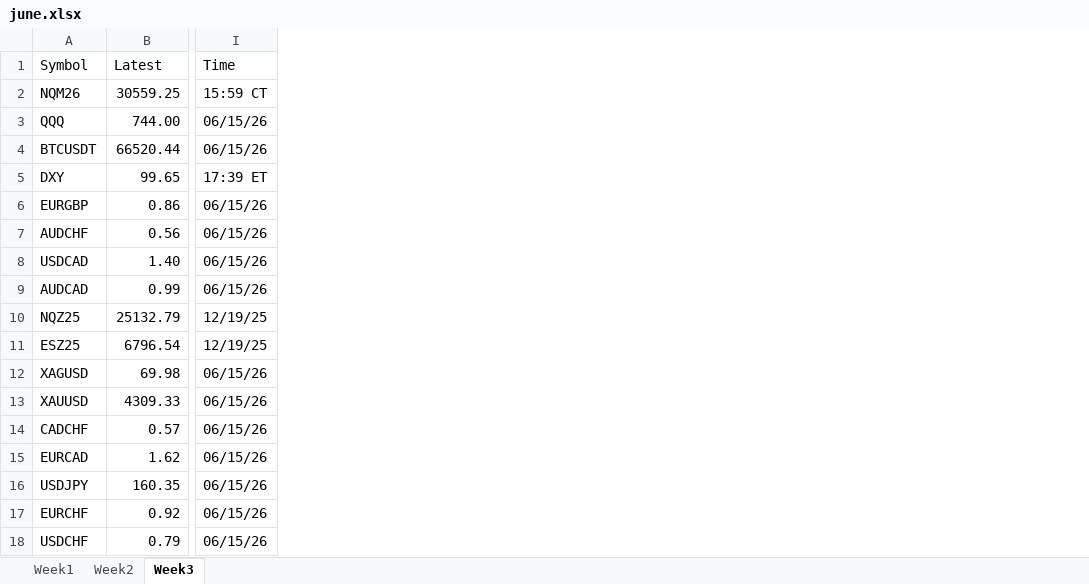
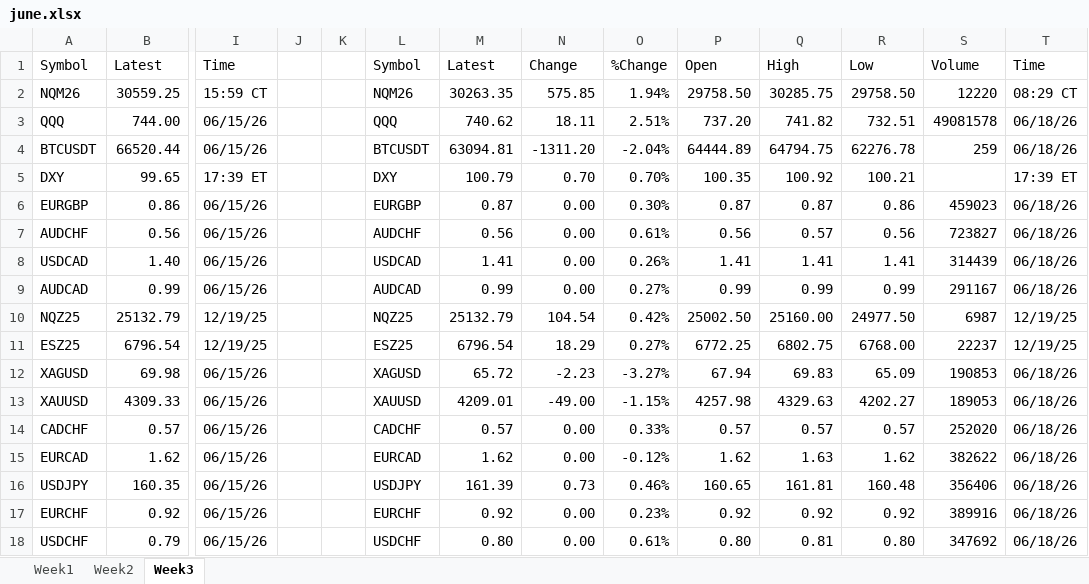
Before and after one commit to bettkipkemoi/daily_futures-scraping, an Excel workbook: outputs/june.xlsx, sheet Week3, drawn as a sheet; only a part is shown, gaps mark what is left out; values as stored, in another font and other column widths than the file's, no borders; the diff names each change by its address in the sheet, - before the commit and + after, or states it on an @@ line.

Commit message:
updated Friday data

```diff
--- a/outputs/june.xlsx (sheet Week3)
+++ b/outputs/june.xlsx (sheet Week3)
+column J, empty
+column K, empty
+column L, rows 1-18: Symbol | NQM26 | QQQ | BTCUSDT | DXY | EURGBP | AUDCHF | USDCAD | AUDCAD | NQZ25 | ESZ25 | XAGUSD | XAUUSD | CADCHF | EURCAD | USDJPY | EURCHF | USDCHF
+column M, rows 1-18: Latest | 30263.35 | 740.62 | 63094.81 | 100.79 | 0.87 | 0.56 | 1.41 | 0.99 | 25132.79 | 6796.54 | 65.72 | 4209.01 | 0.57 | 1.62 | 161.39 | 0.92 | 0.80
+column N, rows 1-18: Change | 575.85 | 18.11 | -1311.20 | 0.70 | 0.00 | 0.00 | 0.00 | 0.00 | 104.54 | 18.29 | -2.23 | -49.00 | 0.00 | 0.00 | 0.73 | 0.00 | 0.00
+column O, rows 1-18: %Change | 1.94% | 2.51% | -2.04% | 0.70% | 0.30% | 0.61% | 0.26% | 0.27% | 0.42% | 0.27% | -3.27% | -1.15% | 0.33% | -0.12% | 0.46% | 0.23% | 0.61%
+column P, rows 1-18: Open | 29758.50 | 737.20 | 64444.89 | 100.35 | 0.87 | 0.56 | 1.41 | 0.99 | 25002.50 | 6772.25 | 67.94 | 4257.98 | 0.57 | 1.62 | 160.65 | 0.92 | 0.80
+column Q, rows 1-18: High | 30285.75 | 741.82 | 64794.75 | 100.92 | 0.87 | 0.57 | 1.41 | 0.99 | 25160.00 | 6802.75 | 69.83 | 4329.63 | 0.57 | 1.63 | 161.81 | 0.92 | 0.81
+column R, rows 1-18: Low | 29758.50 | 732.51 | 62276.78 | 100.21 | 0.86 | 0.56 | 1.41 | 0.99 | 24977.50 | 6768.00 | 65.09 | 4202.27 | 0.57 | 1.62 | 160.48 | 0.92 | 0.80
+column S, rows 1-18: Volume | 12220 | 49081578 | 259 |  | 459023 | 723827 | 314439 | 291167 | 6987 | 22237 | 190853 | 189053 | 252020 | 382622 | 356406 | 389916 | 347692
+column T, rows 1-18: Time | 08:29 CT | 06/18/26 | 06/18/26 | 17:39 ET | 06/18/26 | 06/18/26 | 06/18/26 | 06/18/26 | 12/19/25 | 12/19/25 | 06/18/26 | 06/18/26 | 06/18/26 | 06/18/26 | 06/18/26 | 06/18/26 | 06/18/26
```
Also changed, not shown: outputs/december.xlsx, outputs/february.xlsx, 5 other files.
